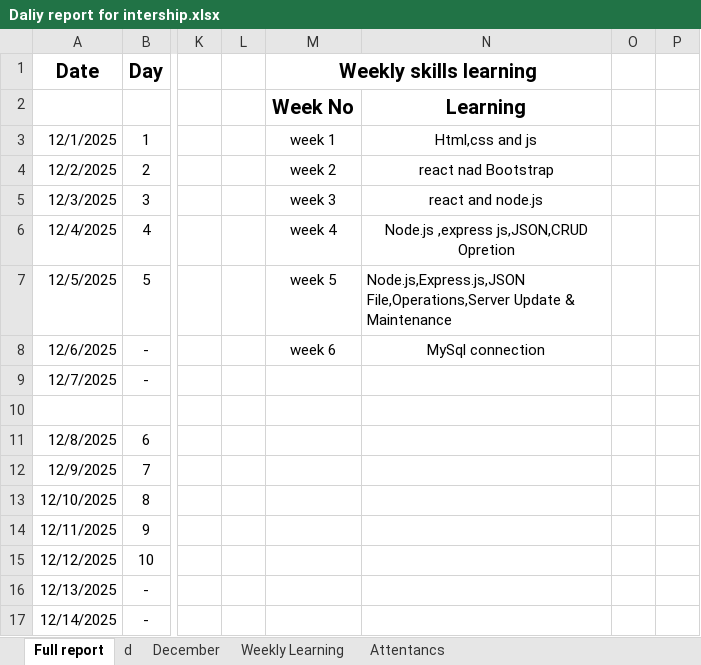
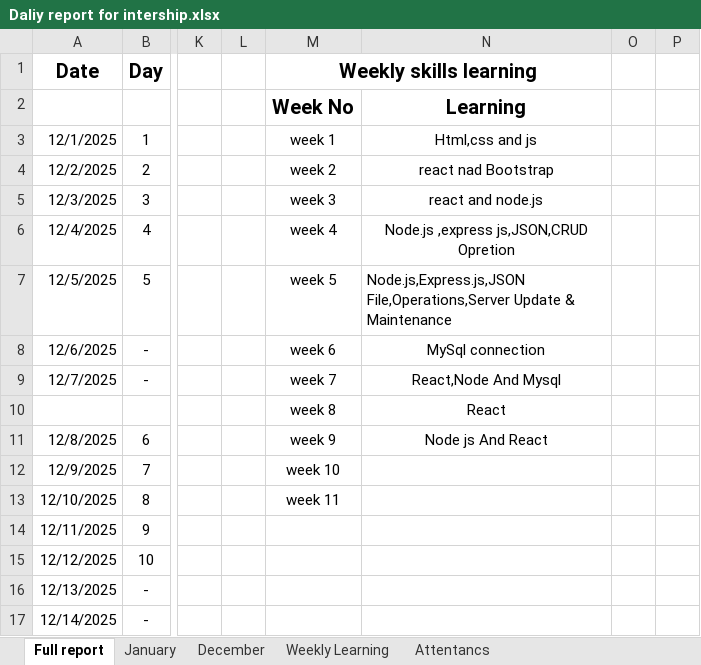
Before and after one commit to AakashChidambaranathan/Intership_task, an Excel workbook: Daliy report for intership.xlsx, sheet Full report, drawn as a sheet; only a part is shown, gaps mark what is left out; values as stored, in another font and other column widths than the file's, no borders; the diff covers the shown part only; the diff names each change by its address in the sheet, - before the commit and + after, or states it on an @@ line.

```diff
--- a/Daliy report for intership.xlsx (sheet Full report)
+++ b/Daliy report for intership.xlsx (sheet Full report)
-sheet tab: d
+sheet tab: January
-M9 (Weekly skills learning): (empty)
+M9 (Weekly skills learning): week 7
-N9: (empty)
+N9: React,Node And Mysql
-M10 (Weekly skills learning): (empty)
+M10 (Weekly skills learning): week 8
-N10: (empty)
+N10: React
-M11 (Weekly skills learning): (empty)
+M11 (Weekly skills learning): week 9
-N11: (empty)
+N11: Node js And React
-M12 (Weekly skills learning): (empty)
+M12 (Weekly skills learning): week 10
-M13 (Weekly skills learning): (empty)
+M13 (Weekly skills learning): week 11
```
Also changed, not shown: 7 added rows, 14 edited cells and cell formats elsewhere in this sheet, sheet January, 9 other files.
